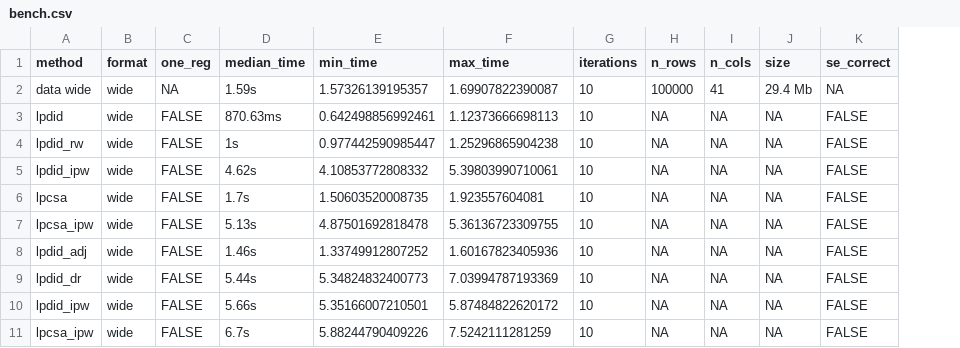
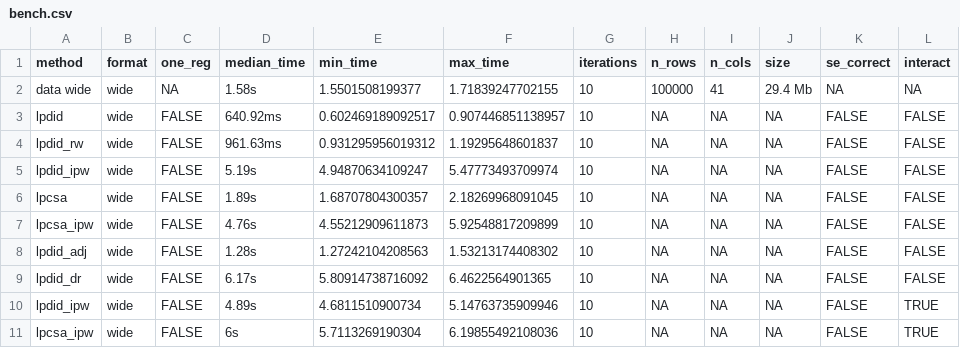
Before and after one commit to oliviergodechot/lpdidcsa, a CSV file: tools/bench.csv, drawn as a sheet; only a part is shown; the diff covers the shown part only; the diff names each change by its address in the sheet, - before the commit and + after, or states it on an @@ line.

Commit message:
bench update

```diff
--- a/tools/bench.csv
+++ b/tools/bench.csv
+column L (interact), rows 2-11: NA | FALSE | FALSE | FALSE | FALSE | FALSE | FALSE | FALSE | TRUE | TRUE
-D2 (median_time): 1.59s
+D2 (median_time): 1.58s
-E2 (min_time): 1.57326139195357
+E2 (min_time): 1.5501508199377
-F2 (max_time): 1.69907822390087
+F2 (max_time): 1.71839247702155
-D3 (median_time): 870.63ms
+D3 (median_time): 640.92ms
-E3 (min_time): 0.642498856992461
+E3 (min_time): 0.602469189092517
-F3 (max_time): 1.12373666698113
+F3 (max_time): 0.907446851138957
-D4 (median_time): 1s
+D4 (median_time): 961.63ms
-E4 (min_time): 0.977442590985447
+E4 (min_time): 0.931295956019312
-F4 (max_time): 1.25296865904238
+F4 (max_time): 1.19295648601837
-D5 (median_time): 4.62s
+D5 (median_time): 5.19s
-E5 (min_time): 4.10853772808332
+E5 (min_time): 4.94870634109247
-F5 (max_time): 5.39803990710061
+F5 (max_time): 5.47773493709974
-D6 (median_time): 1.7s
+D6 (median_time): 1.89s
-E6 (min_time): 1.50603520008735
+E6 (min_time): 1.68707804300357
-F6 (max_time): 1.923557604081
+F6 (max_time): 2.18269968091045
-D7 (median_time): 5.13s
+D7 (median_time): 4.76s
-E7 (min_time): 4.87501692818478
+E7 (min_time): 4.55212909611873
-F7 (max_time): 5.36136723309755
+F7 (max_time): 5.92548817209899
-D8 (median_time): 1.46s
+D8 (median_time): 1.28s
-E8 (min_time): 1.33749912807252
+E8 (min_time): 1.27242104208563
-F8 (max_time): 1.60167823405936
+F8 (max_time): 1.53213174408302
-D9 (median_time): 5.44s
+D9 (median_time): 6.17s
-E9 (min_time): 5.34824832400773
+E9 (min_time): 5.80914738716092
-F9 (max_time): 7.03994787193369
+F9 (max_time): 6.4622564901365
-D10 (median_time): 5.66s
+D10 (median_time): 4.89s
-E10 (min_time): 5.35166007210501
+E10 (min_time): 4.6811510900734
-F10 (max_time): 5.87484822620172
+F10 (max_time): 5.14763735909946
-D11 (median_time): 6.7s
+D11 (median_time): 6s
-E11 (min_time): 5.88244790409226
+E11 (min_time): 5.7113269190304
-F11 (max_time): 7.5242111281259
+F11 (max_time): 6.19855492108036
```
Also changed, not shown: 77 edited cells elsewhere in this file, tools/bench_big.csv, 1 other file.
